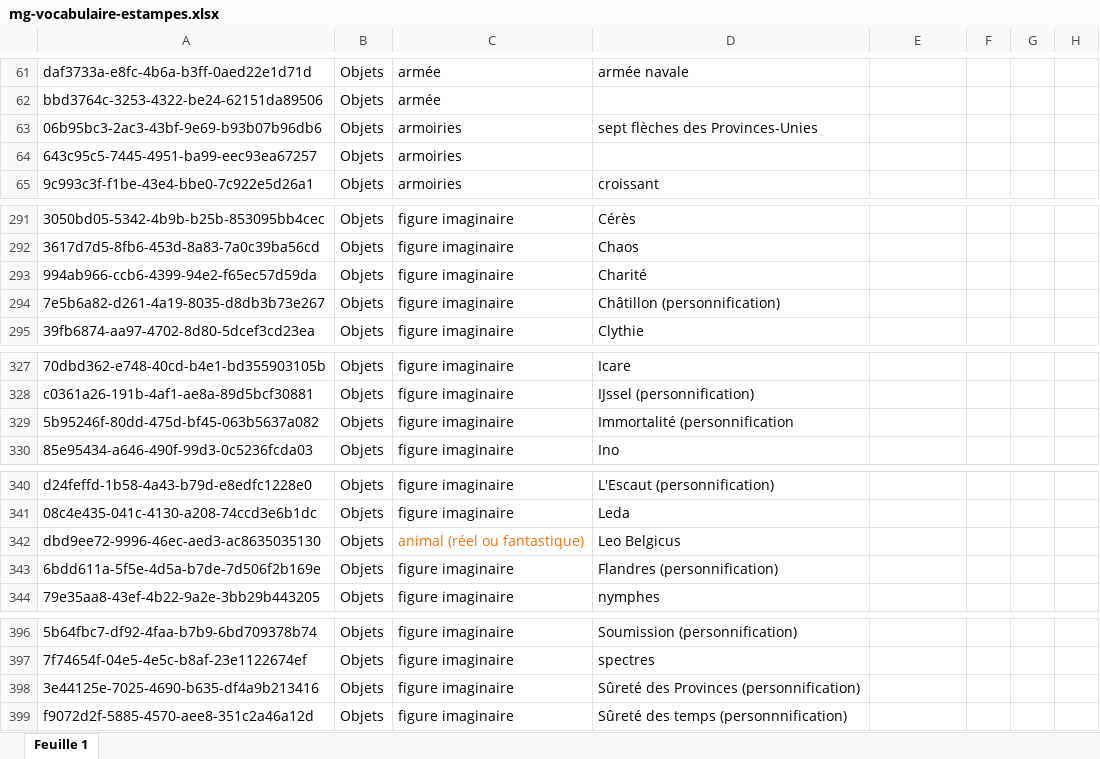
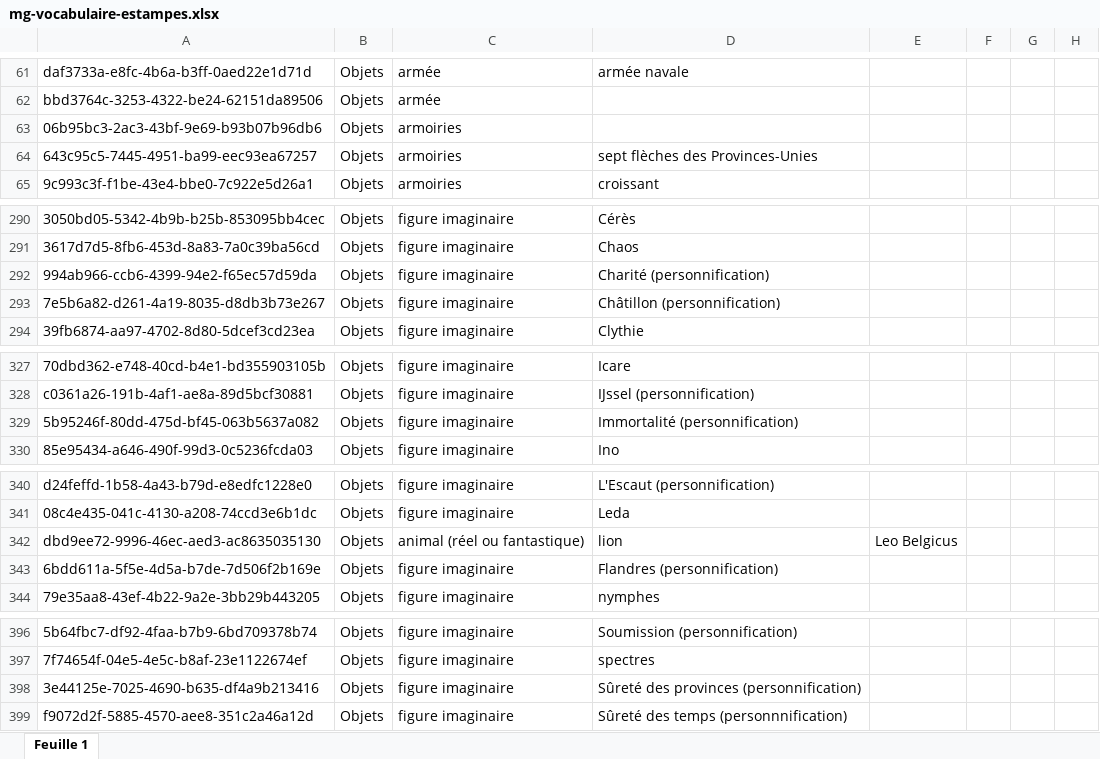
Before and after one commit to sherlock-iremus/sherlock-data, an Excel workbook: sources/mercure-galant/mg-vocabulaire-estampes.xlsx, sheet Feuille 1, drawn as a sheet; only a part is shown, gaps mark what is left out; values as stored, in another font and other column widths than the file's, no borders; charts and pictures not drawn; addresses are those after the commit; the diff covers the shown part only; the diff names each change by its address in the sheet, - before the commit and + after, or states it on an @@ line.

```diff
--- a/sources/mercure-galant/mg-vocabulaire-estampes.xlsx (sheet Feuille 1)
+++ b/sources/mercure-galant/mg-vocabulaire-estampes.xlsx (sheet Feuille 1)
-D63: sept flèches des Provinces-Unies
+D63: (empty)
-D64: (empty)
+D64: sept flèches des Provinces-Unies
-D292: Charité
+D292: Charité (personnification)
-D329: Immortalité (personnification
+D329: Immortalité (personnification)
-C342 text colour: #FF6D01
+C342 text colour: black
-D342: Leo Belgicus
+D342: lion
-E342: (empty)
+E342: Leo Belgicus
-D398: Sûreté des Provinces (personnification)
+D398: Sûreté des provinces (personnification)
```
Also changed, not shown: 2 added rows, 2 removed rows, 3 edited cells and cell formats elsewhere in this sheet, sources/mercure-galant/mg-estampes.xlsx, 6 other files.
